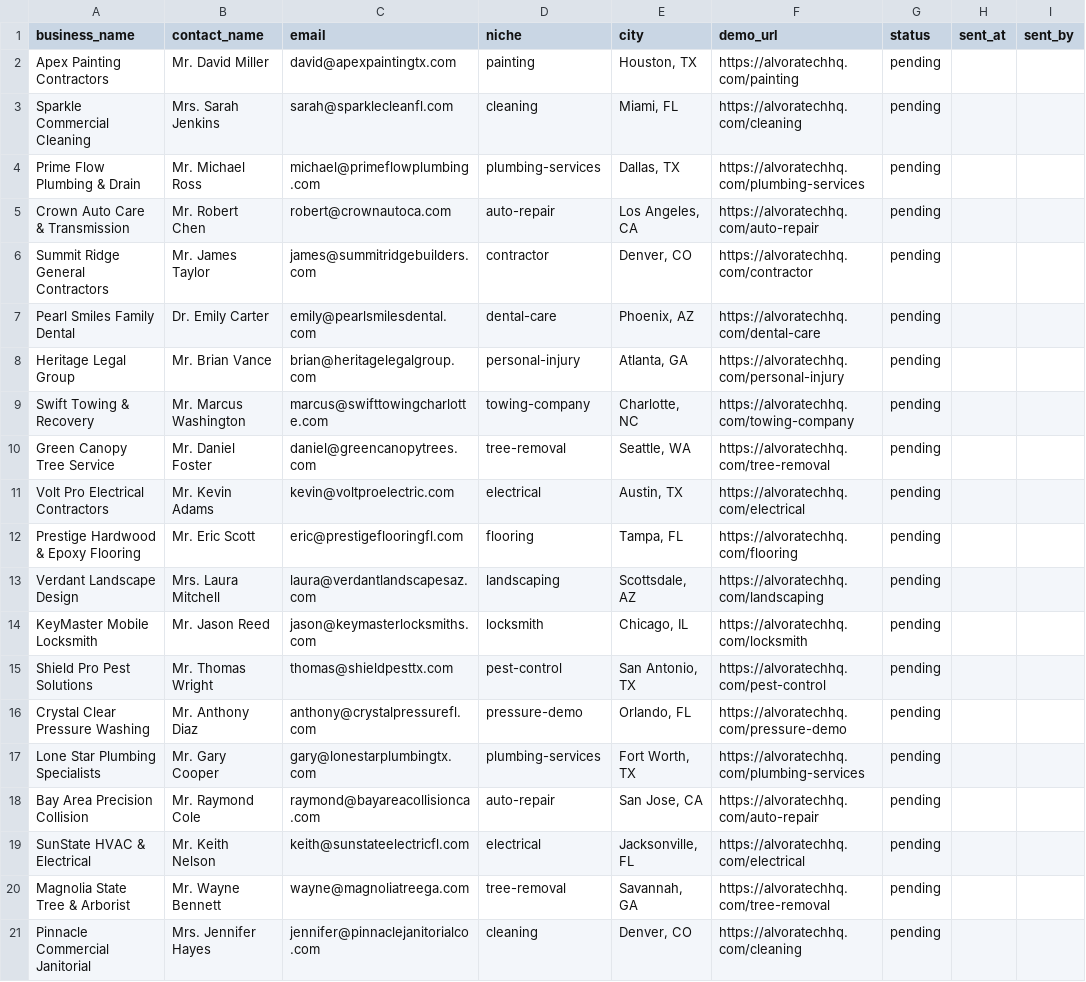
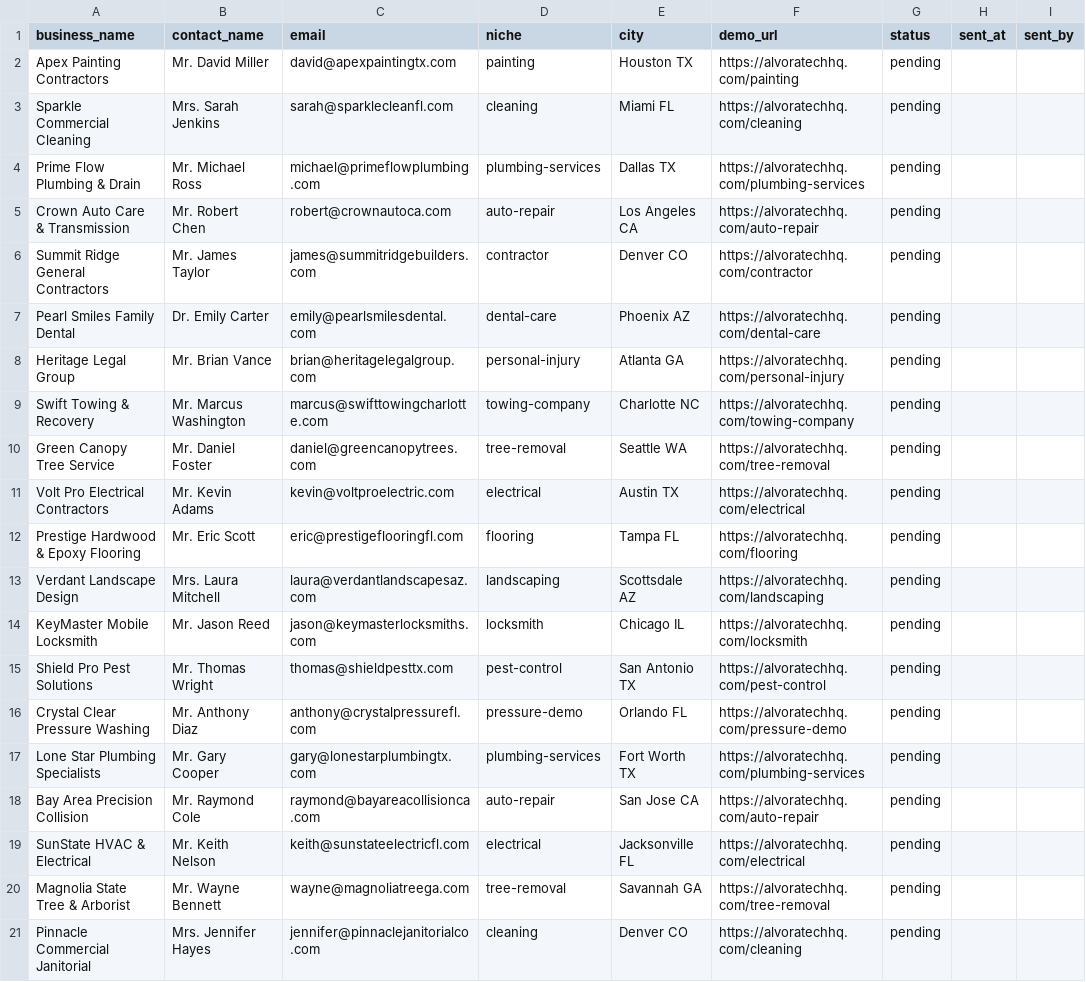
Before and after one commit to Harbixco/alvoratechhq, a CSV file: outreach/leads_alvoratech.csv, drawn as a sheet; the diff names each change by its address in the sheet, - before the commit and + after, or states it on an @@ line.

```diff
--- a/outreach/leads_alvoratech.csv
+++ b/outreach/leads_alvoratech.csv
-E2 (city): Houston, TX
+E2 (city): Houston TX
-E3 (city): Miami, FL
+E3 (city): Miami FL
-E4 (city): Dallas, TX
+E4 (city): Dallas TX
-E5 (city): Los Angeles, CA
+E5 (city): Los Angeles CA
-E6 (city): Denver, CO
+E6 (city): Denver CO
-E7 (city): Phoenix, AZ
+E7 (city): Phoenix AZ
-E8 (city): Atlanta, GA
+E8 (city): Atlanta GA
-E9 (city): Charlotte, NC
+E9 (city): Charlotte NC
-E10 (city): Seattle, WA
+E10 (city): Seattle WA
-E11 (city): Austin, TX
+E11 (city): Austin TX
-E12 (city): Tampa, FL
+E12 (city): Tampa FL
-E13 (city): Scottsdale, AZ
+E13 (city): Scottsdale AZ
-E14 (city): Chicago, IL
+E14 (city): Chicago IL
-E15 (city): San Antonio, TX
+E15 (city): San Antonio TX
-E16 (city): Orlando, FL
+E16 (city): Orlando FL
-E17 (city): Fort Worth, TX
+E17 (city): Fort Worth TX
-E18 (city): San Jose, CA
+E18 (city): San Jose CA
-E19 (city): Jacksonville, FL
+E19 (city): Jacksonville FL
-E20 (city): Savannah, GA
+E20 (city): Savannah GA
-E21 (city): Denver, CO
+E21 (city): Denver CO
```
Also changed, not shown: 4 other files.
